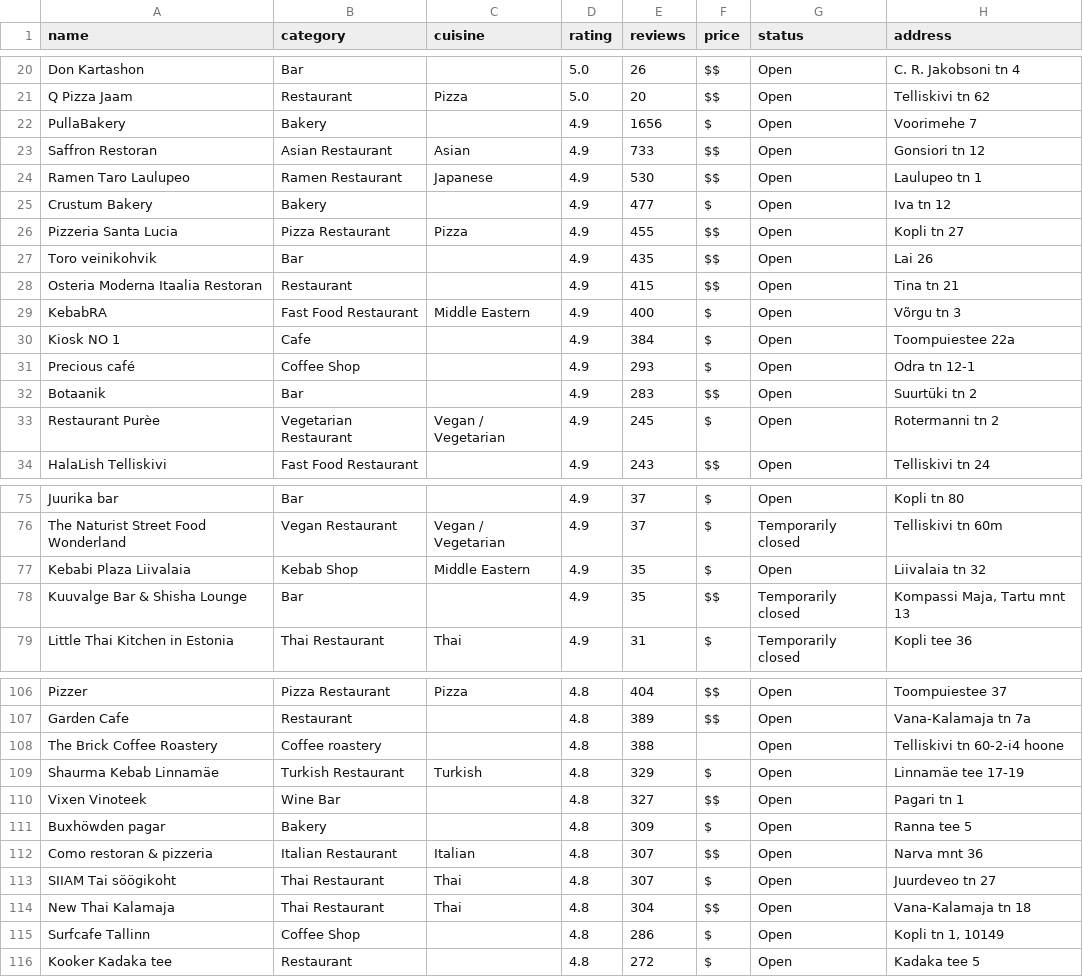
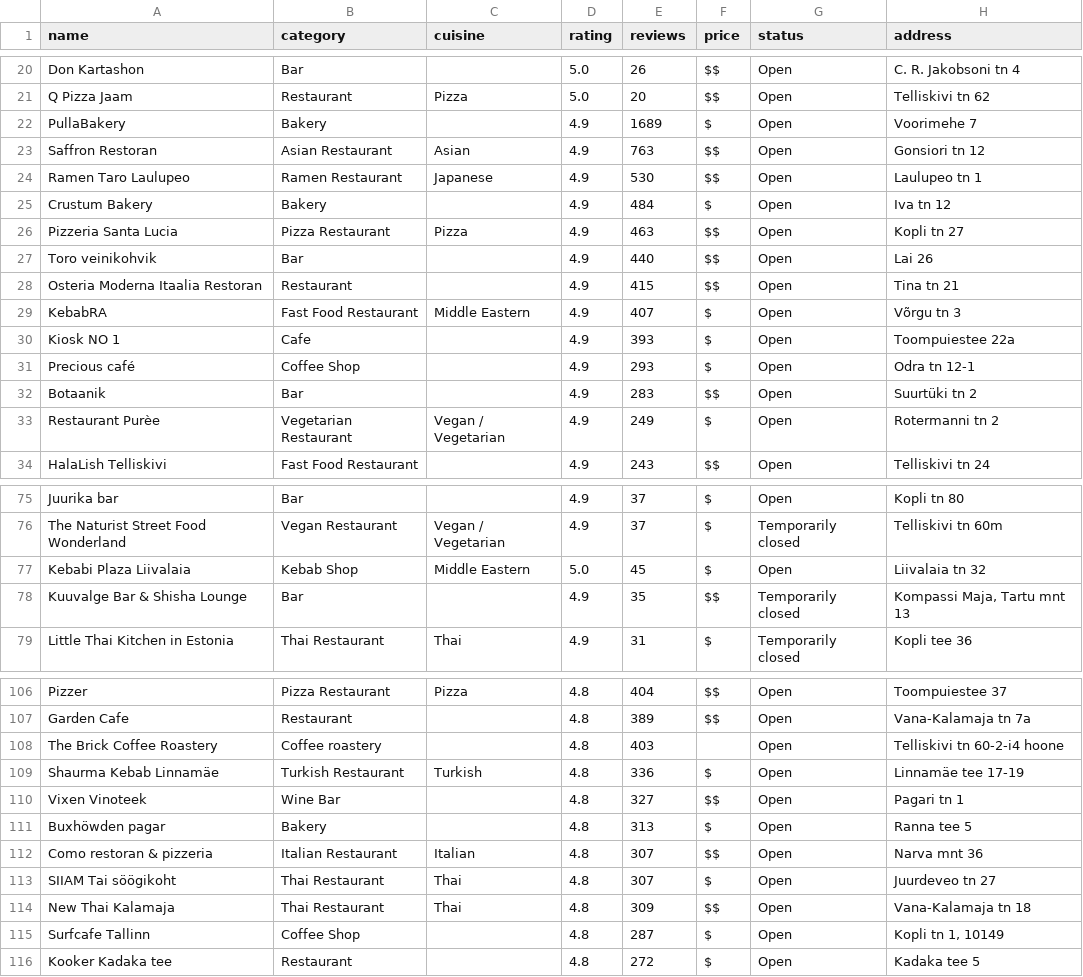
Before and after one commit to etibarhasanov/tallinntastebuds, a CSV file: exports/tallinn_restaurants.csv, drawn as a sheet; only a part is shown, gaps mark what is left out; the diff covers the shown part only; the diff names each change by its address in the sheet, - before the commit and + after, or states it on an @@ line.

```diff
--- a/exports/tallinn_restaurants.csv
+++ b/exports/tallinn_restaurants.csv
-E22 (reviews): 1656
+E22 (reviews): 1689
-E23 (reviews): 733
+E23 (reviews): 763
-E25 (reviews): 477
+E25 (reviews): 484
-E26 (reviews): 455
+E26 (reviews): 463
-E27 (reviews): 435
+E27 (reviews): 440
-E29 (reviews): 400
+E29 (reviews): 407
-E30 (reviews): 384
+E30 (reviews): 393
-E33 (reviews): 245
+E33 (reviews): 249
-D77 (rating): 4.9
+D77 (rating): 5.0
-E77 (reviews): 35
+E77 (reviews): 45
-E108 (reviews): 388
+E108 (reviews): 403
-E109 (reviews): 329
+E109 (reviews): 336
-E111 (reviews): 309
+E111 (reviews): 313
-E114 (reviews): 304
+E114 (reviews): 309
-E115 (reviews): 286
+E115 (reviews): 287
```
Also changed, not shown: 102 edited cells elsewhere in this file, 6 other files.
